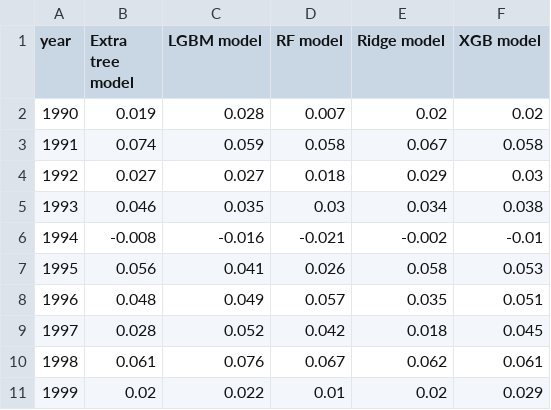
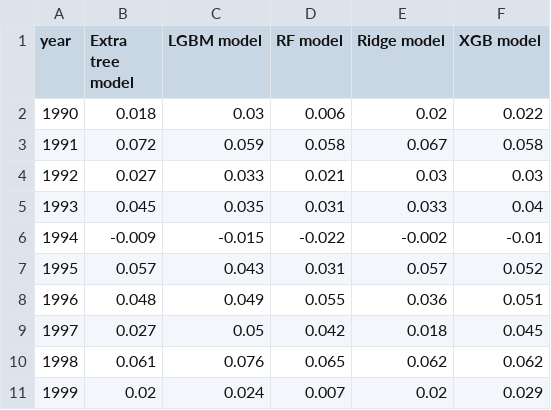
Before and after one commit to Niklas6/ML-asset-pricing, a CSV file: data/results/valid_yearly.csv, drawn as a sheet.

```diff
--- a/data/results/valid_yearly.csv
+++ b/data/results/valid_yearly.csv
@@ -1,11 +1,11 @@
 year,Extra tree model,LGBM model,RF model,Ridge model,XGB model
-1990,0.019,0.028,0.007,0.02,0.02
-1991,0.074,0.059,0.058,0.067,0.058
-1992,0.027,0.027,0.018,0.029,0.03
-1993,0.046,0.035,0.03,0.034,0.038
-1994,-0.008,-0.016,-0.021,-0.002,-0.01
-1995,0.056,0.041,0.026,0.058,0.053
-1996,0.048,0.049,0.057,0.035,0.051
-1997,0.028,0.052,0.042,0.018,0.045
-1998,0.061,0.076,0.067,0.062,0.061
-1999,0.02,0.022,0.01,0.02,0.029
+1990,0.018,0.03,0.006,0.02,0.022
+1991,0.072,0.059,0.058,0.067,0.058
+1992,0.027,0.033,0.021,0.03,0.03
+1993,0.045,0.035,0.031,0.033,0.04
+1994,-0.009,-0.015,-0.022,-0.002,-0.01
+1995,0.057,0.043,0.031,0.057,0.052
+1996,0.048,0.049,0.055,0.036,0.051
+1997,0.027,0.05,0.042,0.018,0.045
+1998,0.061,0.076,0.065,0.062,0.062
+1999,0.02,0.024,0.007,0.02,0.029
```
Also changed, not shown: data/results/test1_yearly.csv, data/results/test2_yearly.csv, 7 other files.
